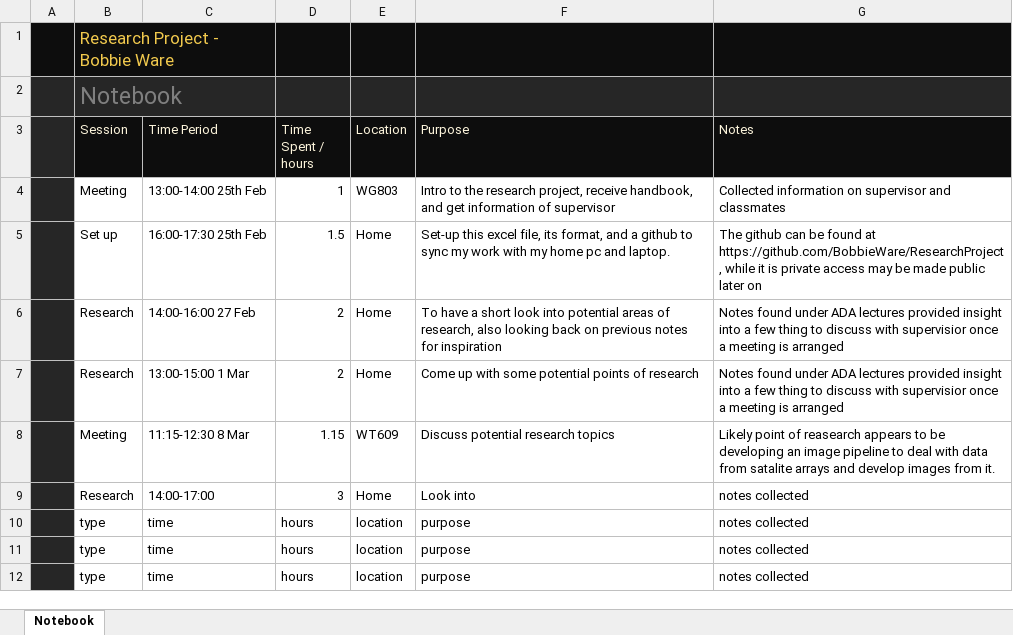
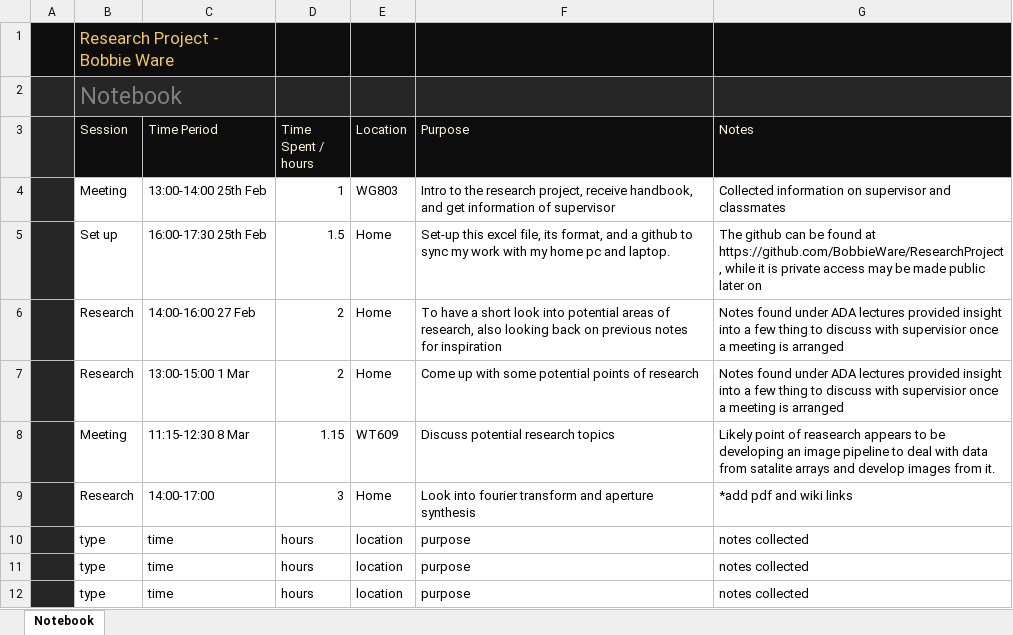
Before and after one commit to BobbieWare/ResearchProject, an Excel workbook: Notebook.xlsx, sheet Notebook, drawn as a sheet; values as stored, in another font and other column widths than the file's, no borders; table styles not drawn; the diff names each change by its address in the sheet, - before the commit and + after, or states it on an @@ line.

Commit message:
Update Notebook.xlsx

```diff
--- a/Notebook.xlsx (sheet Notebook)
+++ b/Notebook.xlsx (sheet Notebook)
-F9 (Purpose): Look into
+F9 (Purpose): Look into fourier transform and aperture synthesis
-G9 (Notes): notes collected
+G9 (Notes): *add pdf and wiki links
```
